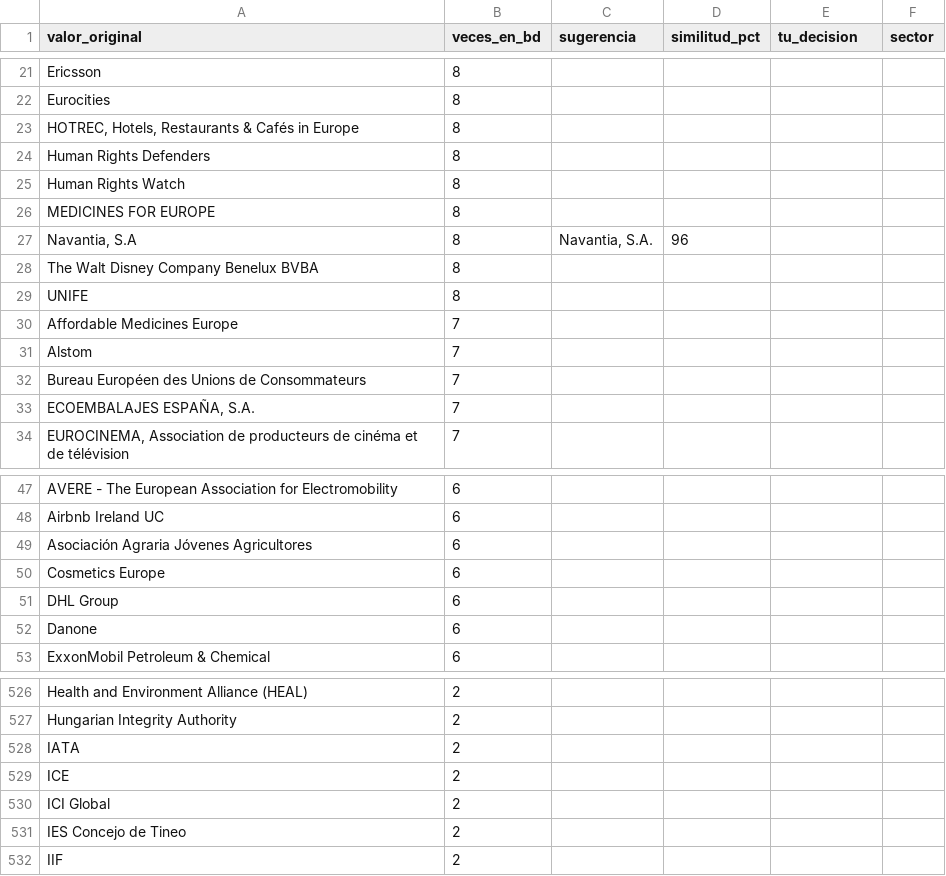
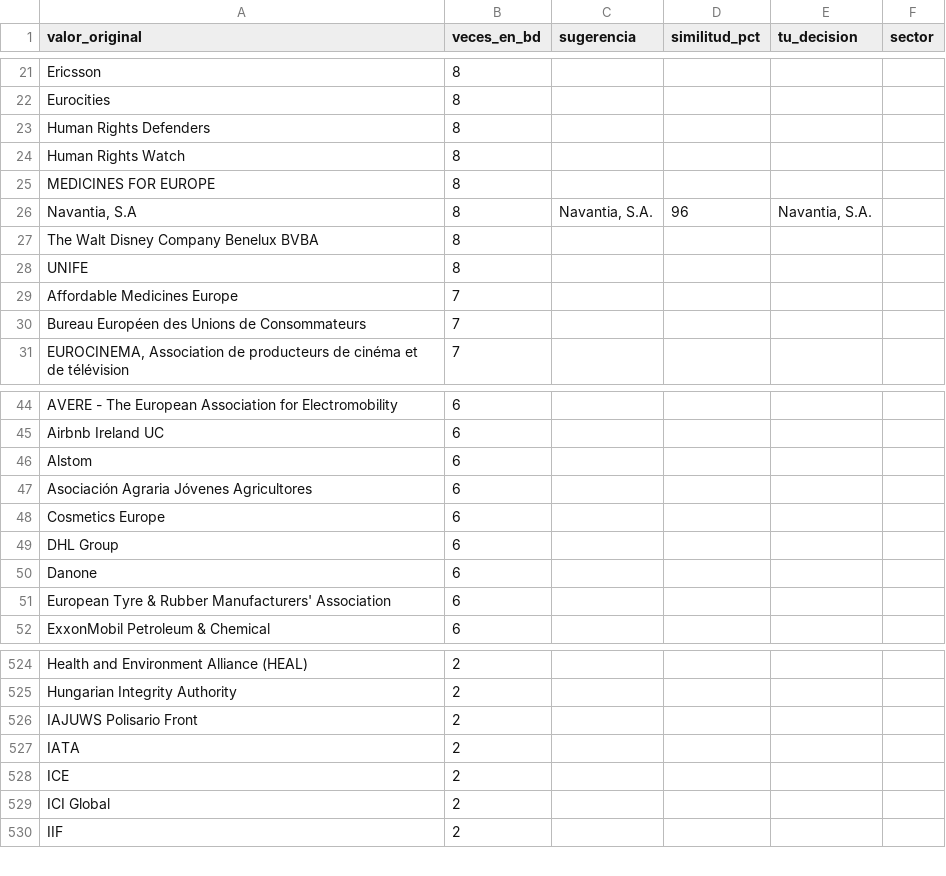
Before and after one commit to huallpaalvarezfrank/meps-espanoles, a CSV file: etl/revisar.csv, drawn as a sheet; only a part is shown, gaps mark what is left out; the diff covers the shown part only.

```diff
--- a/etl/revisar.csv
+++ b/etl/revisar.csv
@@ -22,3 +22,2 @@ Ericsson;8;;;;
 Eurocities;8;;;;
-HOTREC, Hotels, Restaurants & Cafés in Europe;8;;;;
 Human Rights Defenders;8;;;;
@@ -26,3 +25,3 @@ Human Rights Watch;8;;;;
 MEDICINES FOR EUROPE;8;;;;
-Navantia, S.A;8;Navantia, S.A.;96;;
+Navantia, S.A;8;Navantia, S.A.;96;Navantia, S.A.;
 The Walt Disney Company Benelux BVBA;8;;;;
@@ -30,5 +29,3 @@ UNIFE;8;;;;
 Affordable Medicines Europe;7;;;;
-Alstom;7;;;;
 Bureau Européen des Unions de Consommateurs;7;;;;
-ECOEMBALAJES ESPAÑA, S.A.;7;;;;
 EUROCINEMA, Association de producteurs de cinéma et de télévision;7;;;;
@@ -48,2 +45,3 @@ AVERE - The European Association for Electromobility;6;;;;
 Airbnb Ireland UC;6;;;;
+Alstom;6;;;;
 Asociación Agraria Jóvenes Agricultores;6;;;;
@@ -52,2 +50,3 @@ DHL Group;6;;;;
 Danone;6;;;;
+European Tyre & Rubber Manufacturers' Association;6;;;;
 ExxonMobil Petroleum & Chemical;6;;;;
@@ -527,2 +525,3 @@ Health and Environment Alliance (HEAL);2;;;;
 Hungarian Integrity Authority;2;;;;
+IAJUWS Polisario Front;2;;;;
 IATA;2;;;;
@@ -530,3 +529,2 @@ ICE;2;;;;
 ICI Global;2;;;;
-IES Concejo de Tineo;2;;;;
 IIF;2;;;;
```
Also changed, not shown: 7 added rows, 10 removed rows and 42 edited cells elsewhere in this file, etl/reglas.csv, 2 other files.
